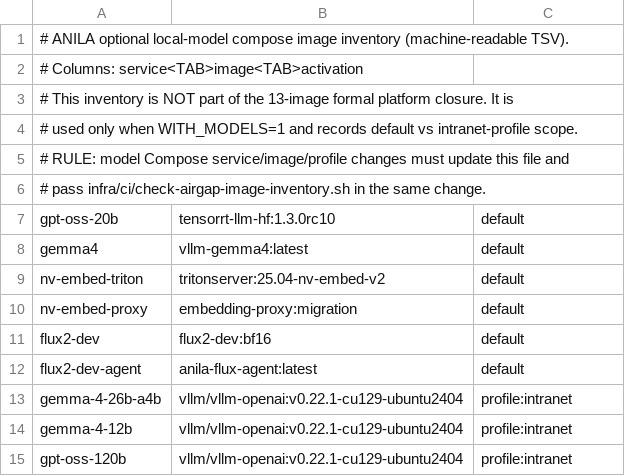
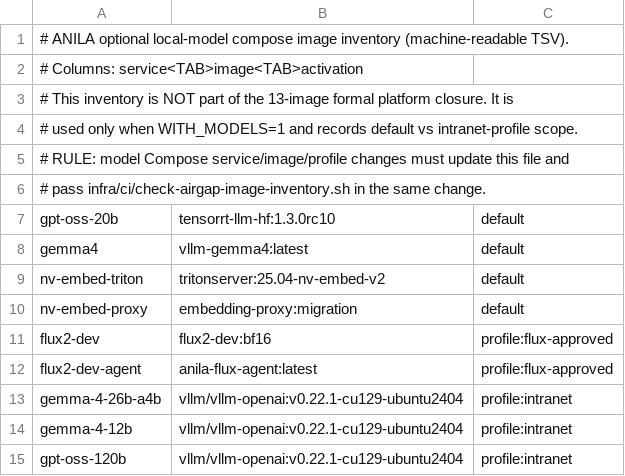
Before and after one commit to zzw09773/ANILA, a TSV file: infra/deployment/intranet/model-image-inventory.tsv, drawn as a sheet.

```diff
--- a/infra/deployment/intranet/model-image-inventory.tsv
+++ b/infra/deployment/intranet/model-image-inventory.tsv
@@ -10,4 +10,4 @@ nv-embed-triton	tritonserver:25.04-nv-embed-v2	default
 nv-embed-proxy	embedding-proxy:migration	default
-flux2-dev	flux2-dev:bf16	default
-flux2-dev-agent	anila-flux-agent:latest	default
+flux2-dev	flux2-dev:bf16	profile:flux-approved
+flux2-dev-agent	anila-flux-agent:latest	profile:flux-approved
 gemma-4-26b-a4b	vllm/vllm-openai:v0.22.1-cu129-ubuntu2404	profile:intranet
```
Also changed, not shown: infra/deployment/intranet/platform-image-inventory.tsv, 10 other files.
